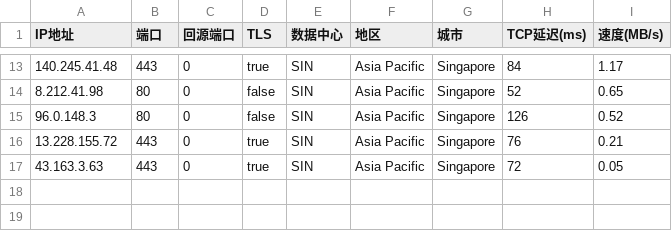
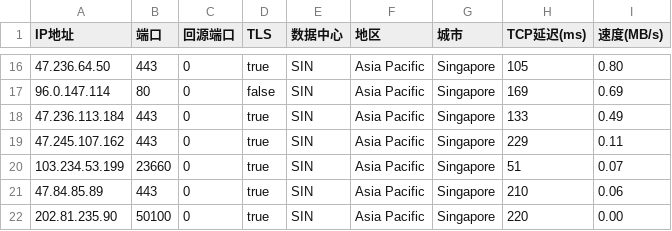
Before and after one commit to zhstzzy/rule, a CSV file: csv_cm/AS0-0-SIN.csv, drawn as a sheet; only a part is shown, gaps mark what is left out; the diff covers the shown part only.

```diff
--- a/csv_cm/AS0-0-SIN.csv
+++ b/csv_cm/AS0-0-SIN.csv
@@ -13,5 +16,7 @@
-140.245.41.48,443,0,true,SIN,Asia Pacific,Singapore,84,1.17
-8.212.41.98,80,0,false,SIN,Asia Pacific,Singapore,52,0.65
-96.0.148.3,80,0,false,SIN,Asia Pacific,Singapore,126,0.52
-13.228.155.72,443,0,true,SIN,Asia Pacific,Singapore,76,0.21
-43.163.3.63,443,0,true,SIN,Asia Pacific,Singapore,72,0.05
+47.236.64.50,443,0,true,SIN,Asia Pacific,Singapore,105,0.80
+96.0.147.114,80,0,false,SIN,Asia Pacific,Singapore,169,0.69
+47.236.113.184,443,0,true,SIN,Asia Pacific,Singapore,133,0.49
+47.245.107.162,443,0,true,SIN,Asia Pacific,Singapore,229,0.11
+103.234.53.199,23660,0,true,SIN,Asia Pacific,Singapore,51,0.07
+47.84.85.89,443,0,true,SIN,Asia Pacific,Singapore,210,0.06
+202.81.235.90,50100,0,true,SIN,Asia Pacific,Singapore,220,0.00
```
Also changed, not shown: 6 added rows, 3 removed rows and 22 edited cells elsewhere in this file, csv_cm/AS0-0-CDG.csv, csv_cm/AS0-0-ICN.csv, 10 other files.
